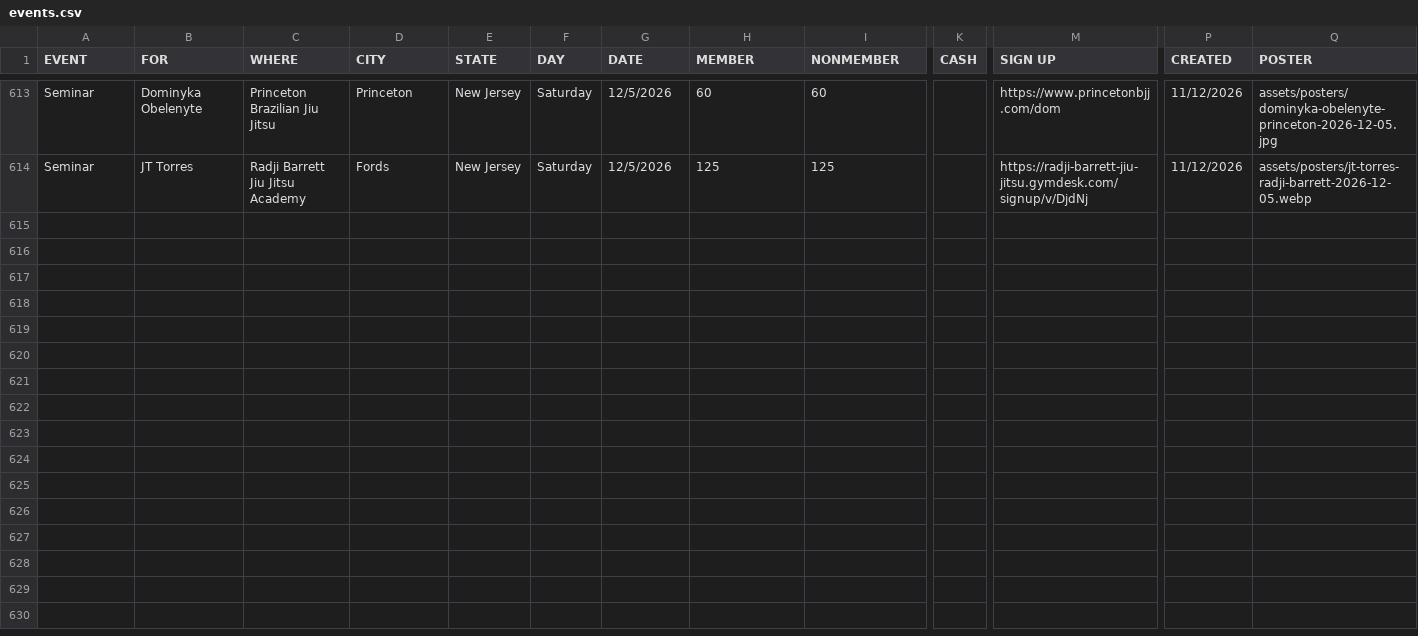
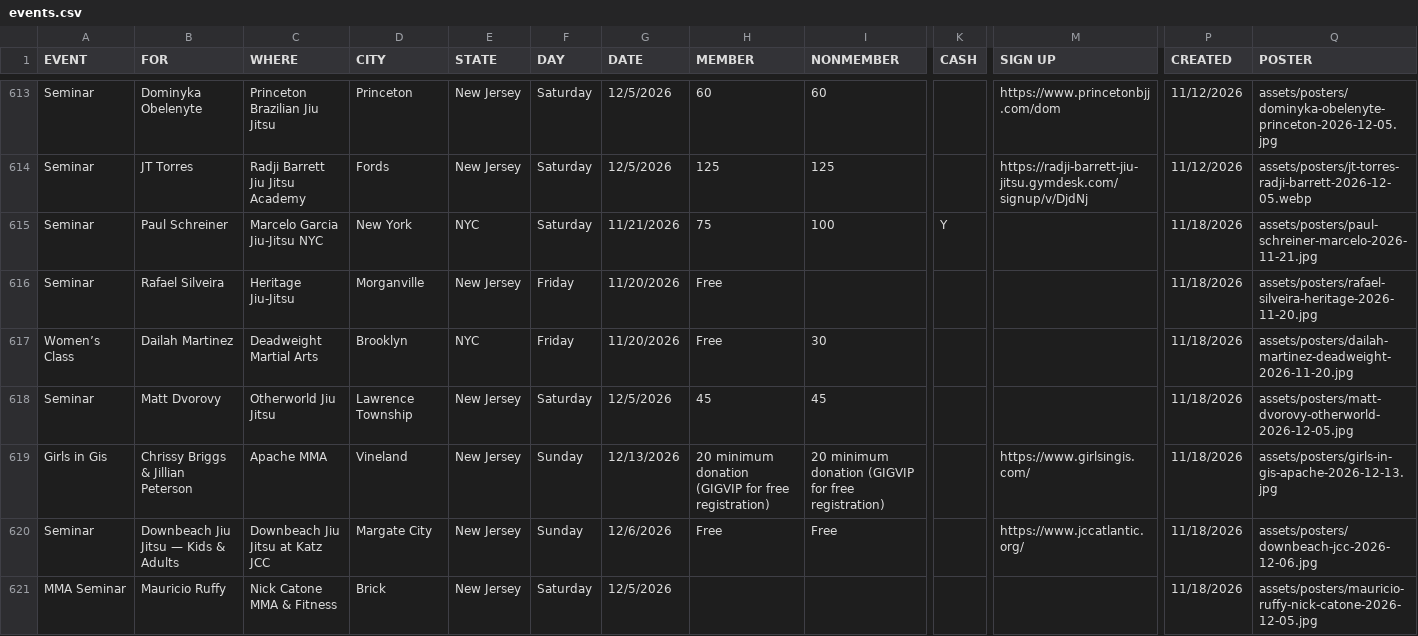
Before and after one commit to jj5ben77/bjjseminars.live, a CSV file: events.csv, drawn as a sheet; only a part is shown, gaps mark what is left out; rows hold the shown columns only; the diff names each change by its address in the sheet, - before the commit and + after, or states it on an @@ line.

Commit message:
Add seven events with flyers and Community and Downbeach gyms

```diff
--- a/events.csv
+++ b/events.csv
+row 615: Seminar | Paul Schreiner | Marcelo Garcia Jiu-Jitsu NYC | New York | NYC | Saturday | 11/21/2026 | 75 | 100 | Y |  | 11/18/2026 | assets/posters/paul-schreiner-marcelo-2026-11-21.jpg
+row 616: Seminar | Rafael Silveira | Heritage Jiu-Jitsu | Morganville | New Jersey | Friday | 11/20/2026 | Free |  |  |  | 11/18/2026 | assets/posters/rafael-silveira-heritage-2026-11-20.jpg
+row 617: Women’s Class | Dailah Martinez | Deadweight Martial Arts | Brooklyn | NYC | Friday | 11/20/2026 | Free | 30 |  |  | 11/18/2026 | assets/posters/dailah-martinez-deadweight-2026-11-20.jpg
+row 618: Seminar | Matt Dvorovy | Otherworld Jiu Jitsu | Lawrence Township | New Jersey | Saturday | 12/5/2026 | 45 | 45 |  |  | 11/18/2026 | assets/posters/matt-dvorovy-otherworld-2026-12-05.jpg
+row 619: Girls in Gis | Chrissy Briggs & Jillian Peterson | Apache MMA | Vineland | New Jersey | Sunday | 12/13/2026 | 20 minimum donation (GIGVIP for free registration) | 20 minimum donation (GIGVIP for free registration) |  | https://www.girlsingis.com/ | 11/18/2026 | assets/posters/girls-in-gis-apache-2026-12-13.jpg
+row 620: Seminar | Downbeach Jiu Jitsu — Kids & Adults | Downbeach Jiu Jitsu at Katz JCC | Margate City | New Jersey | Sunday | 12/6/2026 | Free | Free |  | https://www.jccatlantic.org/ | 11/18/2026 | assets/posters/downbeach-jcc-2026-12-06.jpg
+row 621: MMA Seminar | Mauricio Ruffy | Nick Catone MMA & Fitness | Brick | New Jersey | Saturday | 12/5/2026 |  |  |  |  | 11/18/2026 | assets/posters/mauricio-ruffy-nick-catone-2026-12-05.jpg
```
Also changed, not shown: directory.csv, 8 other files.
